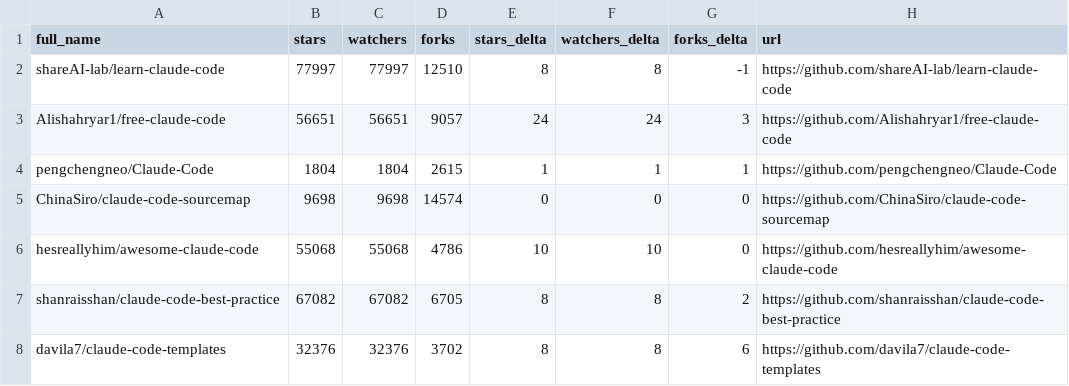
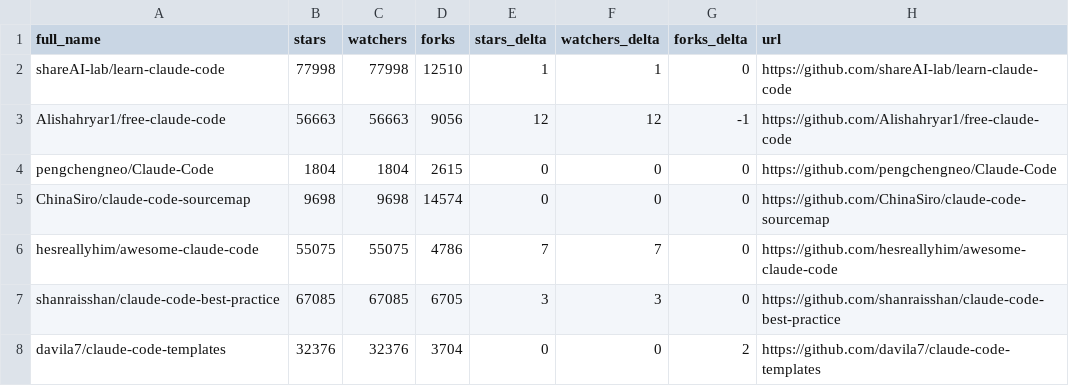
Before and after one commit to steveellermann/awesome-claude-code, a CSV file: data/repo-ticker.csv, drawn as a sheet; only a part is shown; the diff covers the shown part only.

```diff
--- a/data/repo-ticker.csv
+++ b/data/repo-ticker.csv
@@ -1,8 +1,8 @@
 full_name,stars,watchers,forks,stars_delta,watchers_delta,forks_delta,url
-shareAI-lab/learn-claude-code,77997,77997,12510,8,8,-1,https://github.com/shareAI-lab/learn-claude-code
-Alishahryar1/free-claude-code,56651,56651,9057,24,24,3,https://github.com/Alishahryar1/free-claude-code
-pengchengneo/Claude-Code,1804,1804,2615,1,1,1,https://github.com/pengchengneo/Claude-Code
+shareAI-lab/learn-claude-code,77998,77998,12510,1,1,0,https://github.com/shareAI-lab/learn-claude-code
+Alishahryar1/free-claude-code,56663,56663,9056,12,12,-1,https://github.com/Alishahryar1/free-claude-code
+pengchengneo/Claude-Code,1804,1804,2615,0,0,0,https://github.com/pengchengneo/Claude-Code
 ChinaSiro/claude-code-sourcemap,9698,9698,14574,0,0,0,https://github.com/ChinaSiro/claude-code-sourcemap
-hesreallyhim/awesome-claude-code,55068,55068,4786,10,10,0,https://github.com/hesreallyhim/awesome-claude-code
-shanraisshan/claude-code-best-practice,67082,67082,6705,8,8,2,https://github.com/shanraisshan/claude-code-best-practice
-davila7/claude-code-templates,32376,32376,3702,8,8,6,https://github.com/davila7/claude-code-templates
+hesreallyhim/awesome-claude-code,55075,55075,4786,7,7,0,https://github.com/hesreallyhim/awesome-claude-code
+shanraisshan/claude-code-best-practice,67085,67085,6705,3,3,0,https://github.com/shanraisshan/claude-code-best-practice
+davila7/claude-code-templates,32376,32376,3704,0,0,2,https://github.com/davila7/claude-code-templates
```
Also changed, not shown: 3 moved rows and 112 edited cells elsewhere in this file, 2 other files.
